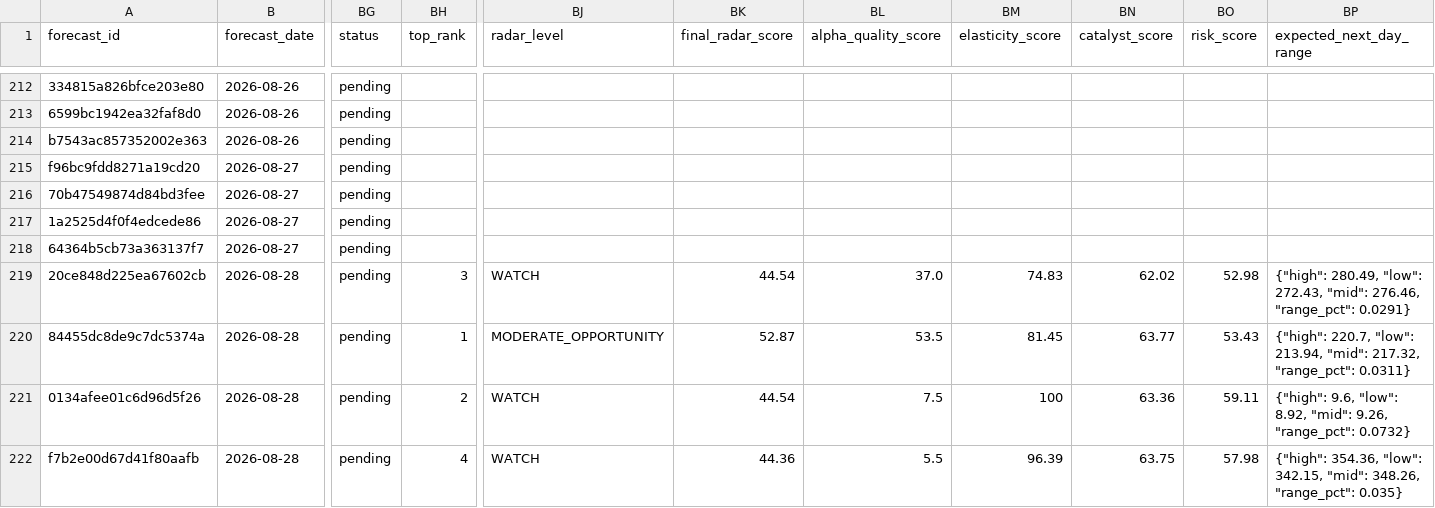
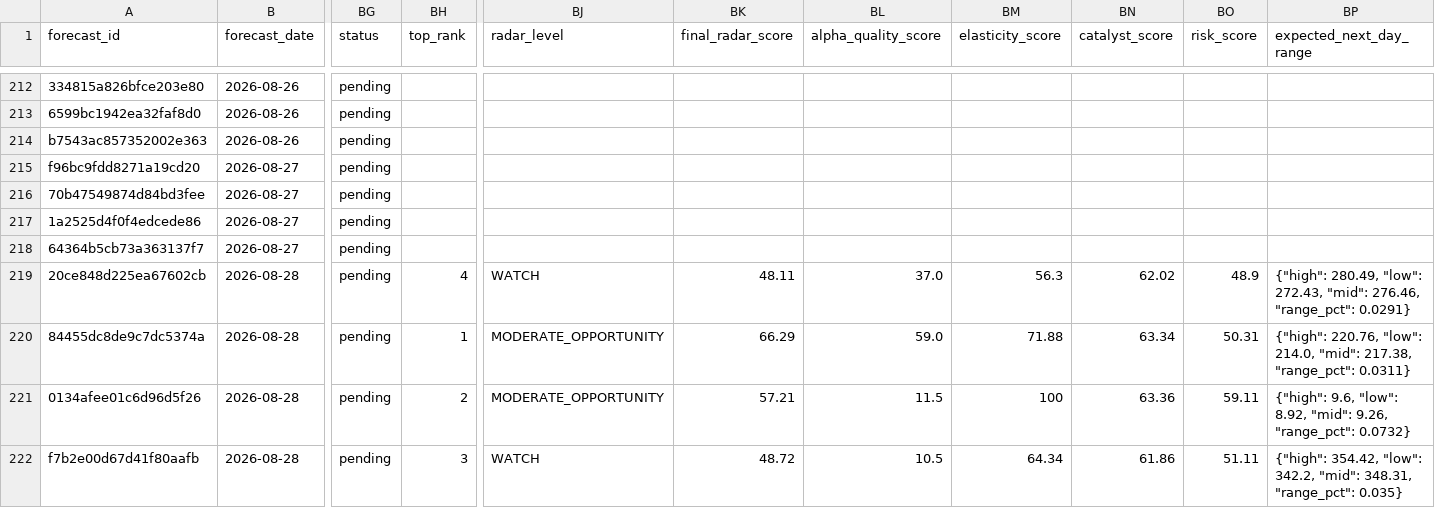
Before and after one commit to xuanho912/market-predictor, a CSV file: outputs/stock_forecast_records.csv, drawn as a sheet; only a part is shown, gaps mark what is left out; the diff names each change by its address in the sheet, - before the commit and + after, or states it on an @@ line.

```diff
--- a/outputs/stock_forecast_records.csv
+++ b/outputs/stock_forecast_records.csv
-BH219 (top_rank): 3
+BH219 (top_rank): 4
-BK219 (final_radar_score): 44.54
+BK219 (final_radar_score): 48.11
-BM219 (elasticity_score): 74.83
+BM219 (elasticity_score): 56.3
-BO219 (risk_score): 52.98
+BO219 (risk_score): 48.9
-BK220 (final_radar_score): 52.87
+BK220 (final_radar_score): 66.29
-BL220 (alpha_quality_score): 53.5
+BL220 (alpha_quality_score): 59.0
-BM220 (elasticity_score): 81.45
+BM220 (elasticity_score): 71.88
-BN220 (catalyst_score): 63.77
+BN220 (catalyst_score): 63.34
-BO220 (risk_score): 53.43
+BO220 (risk_score): 50.31
-BP220 (expected_next_day_range): {"high": 220.7, "low": 213.94, "mid": 217.32, "range_pct": 0.0311}
+BP220 (expected_next_day_range): {"high": 220.76, "low": 214.0, "mid": 217.38, "range_pct": 0.0311}
-BJ221 (radar_level): WATCH
+BJ221 (radar_level): MODERATE_OPPORTUNITY
-BK221 (final_radar_score): 44.54
+BK221 (final_radar_score): 57.21
-BL221 (alpha_quality_score): 7.5
+BL221 (alpha_quality_score): 11.5
-BH222 (top_rank): 4
+BH222 (top_rank): 3
-BK222 (final_radar_score): 44.36
+BK222 (final_radar_score): 48.72
-BL222 (alpha_quality_score): 5.5
+BL222 (alpha_quality_score): 10.5
-BM222 (elasticity_score): 96.39
+BM222 (elasticity_score): 64.34
-BN222 (catalyst_score): 63.75
+BN222 (catalyst_score): 61.86
-BO222 (risk_score): 57.98
+BO222 (risk_score): 51.11
-BP222 (expected_next_day_range): {"high": 354.36, "low": 342.15, "mid": 348.26, "range_pct": 0.035}
+BP222 (expected_next_day_range): {"high": 354.42, "low": 342.2, "mid": 348.31, "range_pct": 0.035}
```
Also changed, not shown: outputs/forecast_records.csv, outputs/forward_alpha_v1_daily_checks.csv, 55 other files.
